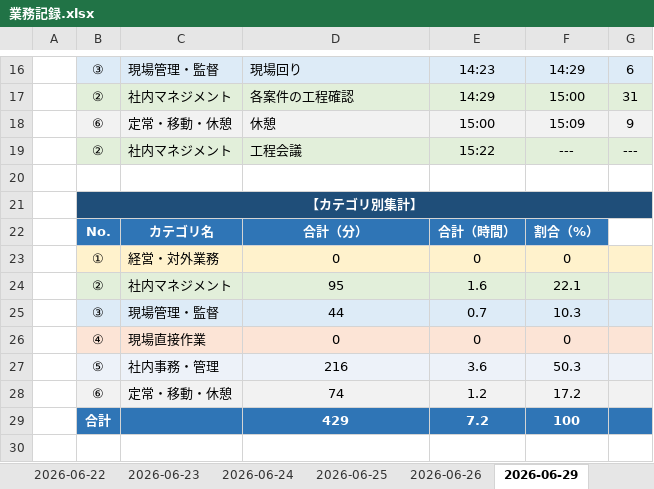
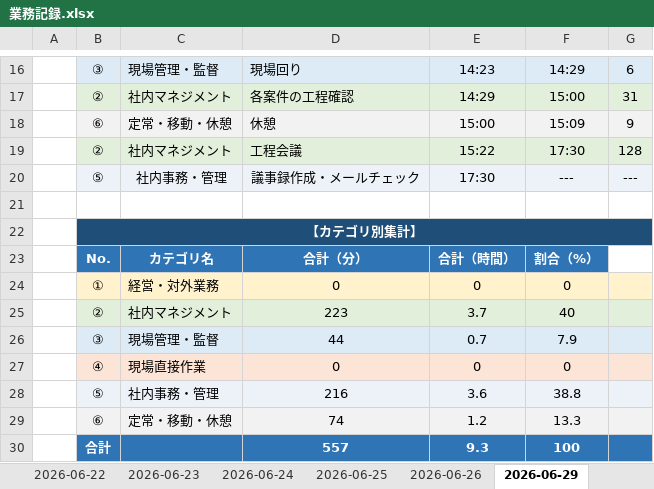
Before and after one commit to mitani38/kanagata-app, an Excel workbook: 業務記録.xlsx, sheet 2026-06-29, drawn as a sheet; only a part is shown, gaps mark what is left out; values as stored, in another font and other column widths than the file's, no borders; removed rows and columns are numbered as before the commit, all else as after; the diff names each change by its address in the sheet, - before the commit and + after, or states it on an @@ line.

```diff
--- a/業務記録.xlsx (sheet 2026-06-29)
+++ b/業務記録.xlsx (sheet 2026-06-29)
-F19: ---
+F19: 17:30
-G19: ---
+G19: 128
+row 20:  | ⑤ | 社内事務・管理 | 議事録作成・メールチェック | 17:30 | --- | ---
-C22:G22 fill: #1F4E79
+C22:G22 fill: none
-row 24:  | ② | 社内マネジメント | 95 | 1.6 | 22.1
+row 25:  | ② | 社内マネジメント | 223 | 3.7 | 40
-F26: 10.3
+F26: 7.9
-F28: 50.3
+F28: 38.8
-F29: 17.2
+F29: 13.3
-D30: 429
+D30: 557
-E30: 7.2
+E30: 9.3
```
